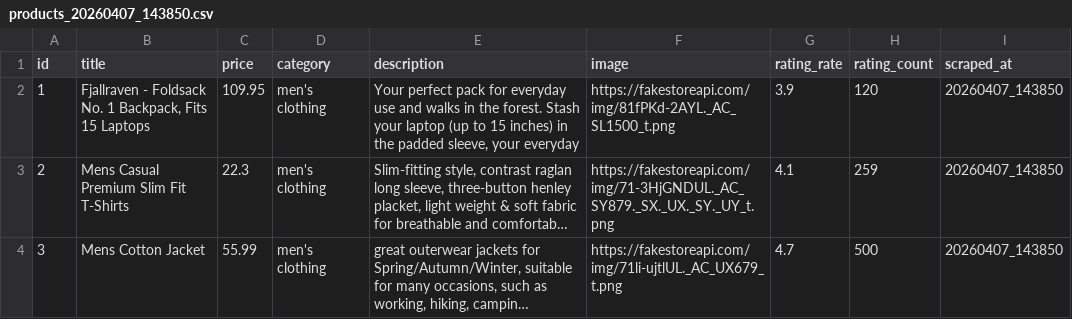
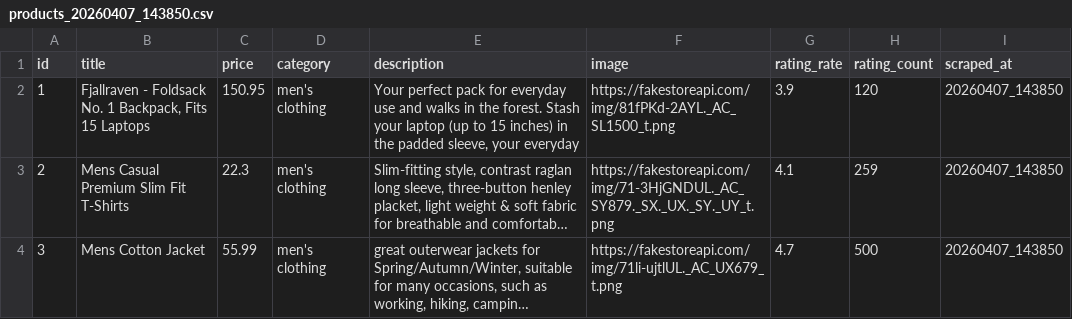
Before and after one commit to jklaverde/api_fakestore, a CSV file: scraped_data/products_20260407_143850.csv, drawn as a sheet; only a part is shown; long unchanged cells end in …; the diff names each change by its address in the sheet, - before the commit and + after, or states it on an @@ line.

```diff
--- a/scraped_data/products_20260407_143850.csv
+++ b/scraped_data/products_20260407_143850.csv
-C2 (price): 109.95
+C2 (price): 150.95
```
Also changed, not shown: 2 other files.
